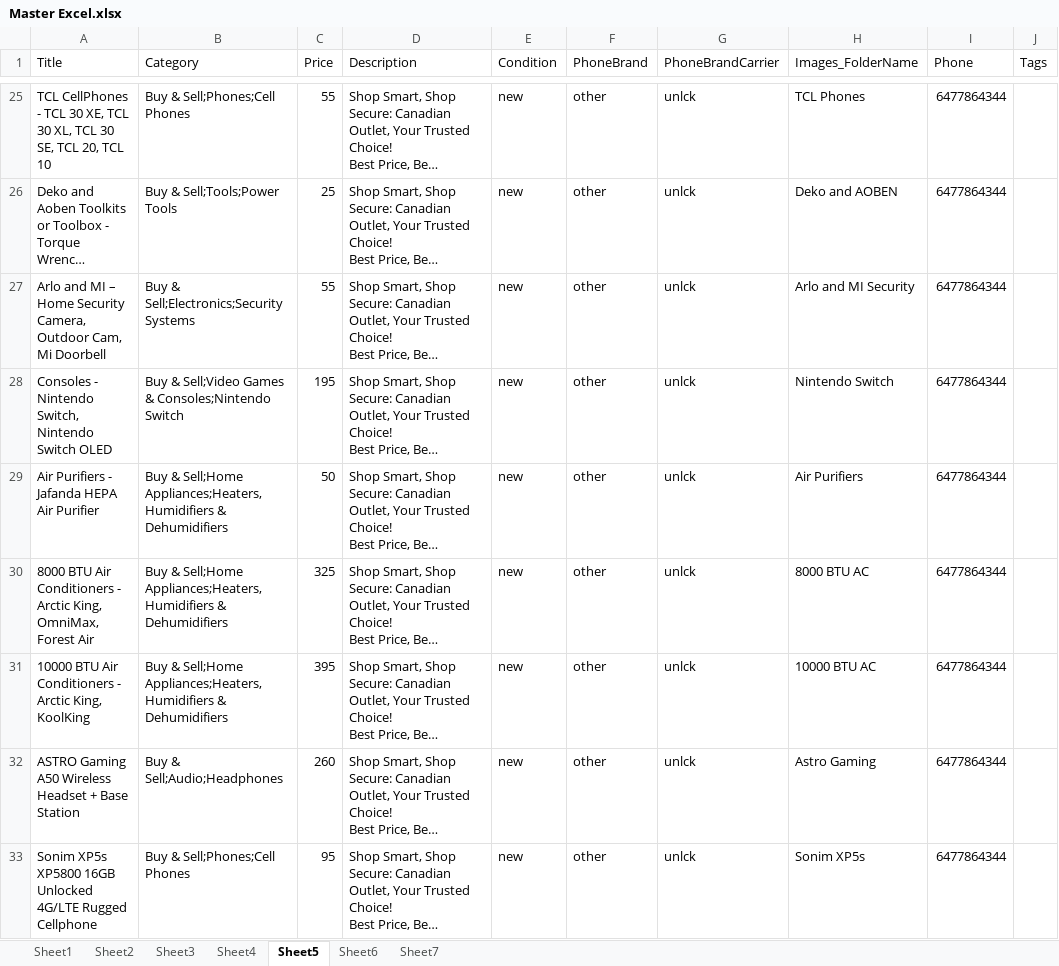
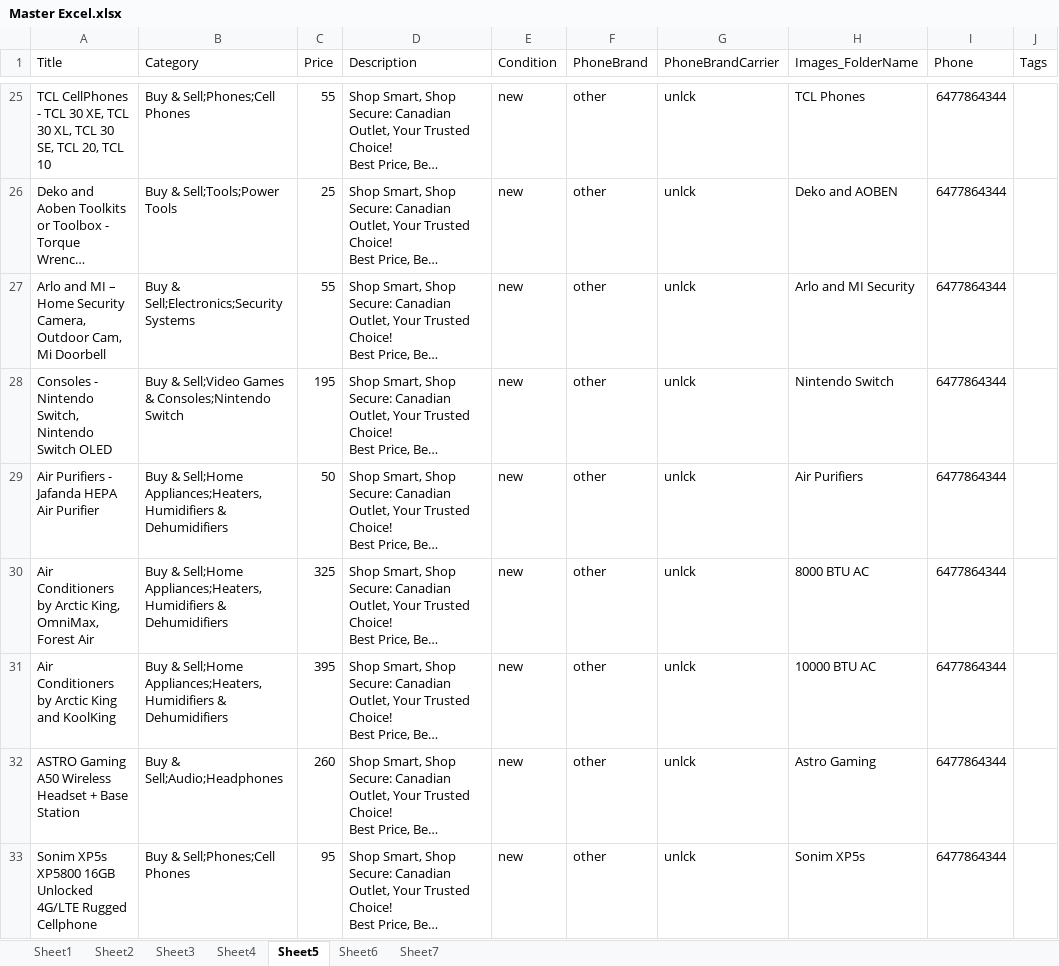
Before and after one commit to PatelVro/Kijiji-Ad-Reposter, an Excel workbook: Master Excel.xlsx, sheet Sheet5, drawn as a sheet; only a part is shown, gaps mark what is left out; long unchanged cells end in …; values as stored, in another font and other column widths than the file's, no borders; the diff names each change by its address in the sheet, - before the commit and + after, or states it on an @@ line.

```diff
--- a/Master Excel.xlsx (sheet Sheet5)
+++ b/Master Excel.xlsx (sheet Sheet5)
-A30 (Title): 8000 BTU Air Conditioners - Arctic King,…
+A30 (Title): Air Conditioners by Arctic King,…
-A31 (Title): 10000 BTU Air Conditioners - Arctic King, KoolKing
+A31 (Title): Air Conditioners by Arctic King and KoolKing
```
Also changed, not shown: sheet Sheet6, sheet Sheet3.
